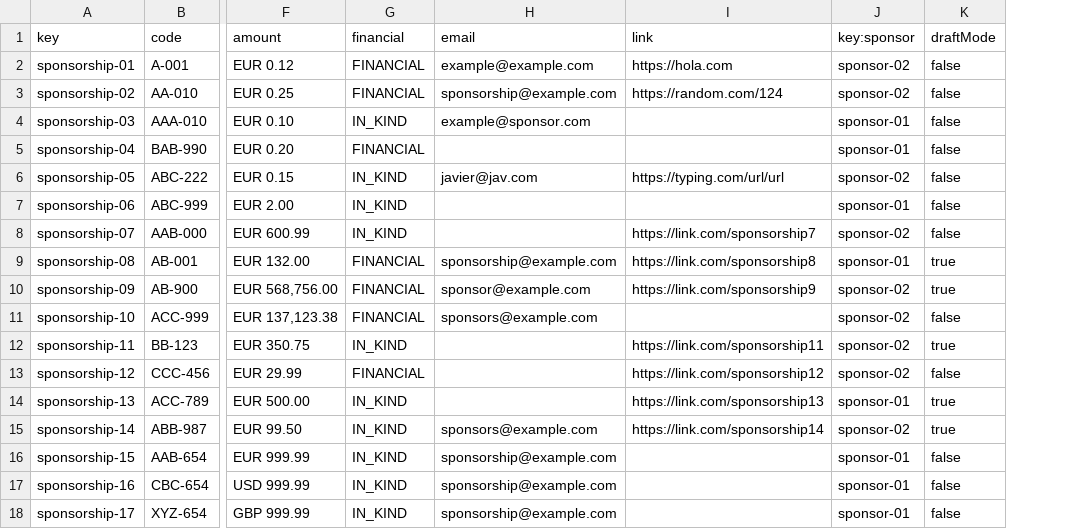
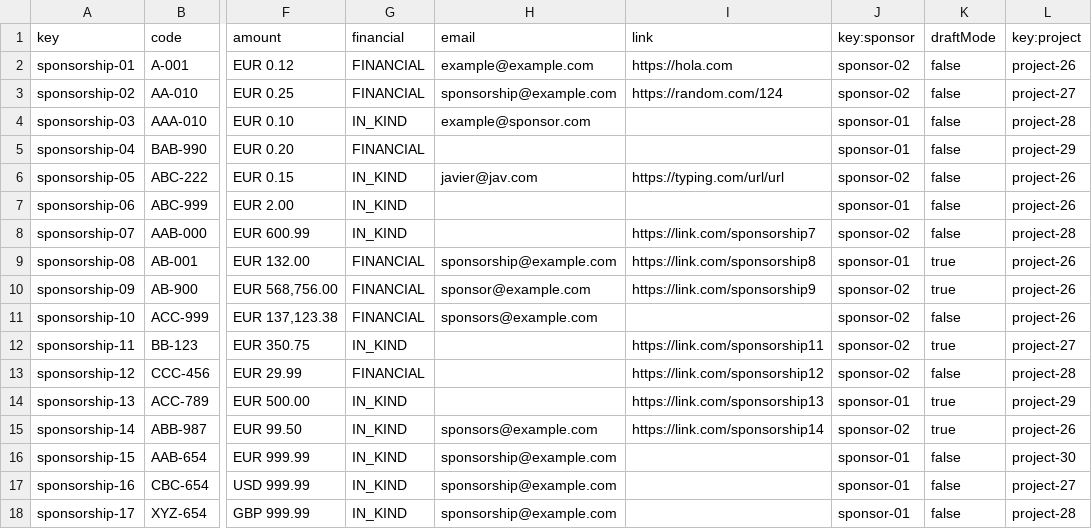
Before and after one commit to DP2-C1-011/DP2-C1.011, a CSV file: src/main/webapp/WEB-INF/resources/sample-data/sponsorship.csv, drawn as a sheet; only a part is shown, gaps mark what is left out; the diff names each change by its address in the sheet, - before the commit and + after, or states it on an @@ line.

```diff
--- a/src/main/webapp/WEB-INF/resources/sample-data/sponsorship.csv
+++ b/src/main/webapp/WEB-INF/resources/sample-data/sponsorship.csv
+column L (key:project), rows 2-18: project-26 | project-27 | project-28 | project-29 | project-26 | project-26 | project-28 | project-26 | project-26 | project-26 | project-27 | project-28 | project-29 | project-26 | project-30 | project-27 | project-28
```
Also changed, not shown: 16 other files.
